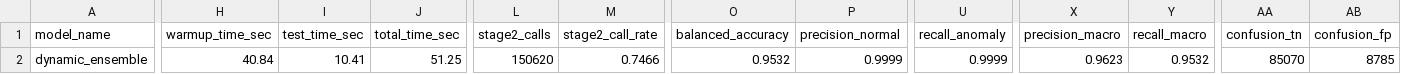
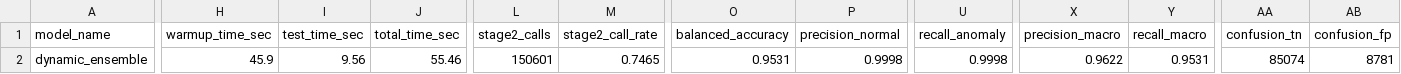
Before and after one commit to meryphone/network-intrusion-detection-AI, a CSV file: evaluation/ensemble/cores_iot/ensemble_evaluation.csv, drawn as a sheet; only a part is shown, gaps mark what is left out; the diff covers the shown part only; the diff names each change by its address in the sheet, - before the commit and + after, or states it on an @@ line.

Commit message:
feature analysis and data cleaning

```diff
--- a/evaluation/ensemble/cores_iot/ensemble_evaluation.csv
+++ b/evaluation/ensemble/cores_iot/ensemble_evaluation.csv
-H2 (warmup_time_sec): 40.84
+H2 (warmup_time_sec): 45.9
-I2 (test_time_sec): 10.41
+I2 (test_time_sec): 9.56
-J2 (total_time_sec): 51.25
+J2 (total_time_sec): 55.46
-L2 (stage2_calls): 150620
+L2 (stage2_calls): 150601
-M2 (stage2_call_rate): 0.7466
+M2 (stage2_call_rate): 0.7465
-O2 (balanced_accuracy): 0.9532
+O2 (balanced_accuracy): 0.9531
-P2 (precision_normal): 0.9999
+P2 (precision_normal): 0.9998
-U2 (recall_anomaly): 0.9999
+U2 (recall_anomaly): 0.9998
-X2 (precision_macro): 0.9623
+X2 (precision_macro): 0.9622
-Y2 (recall_macro): 0.9532
+Y2 (recall_macro): 0.9531
-AA2 (confusion_tn): 85070
+AA2 (confusion_tn): 85074
-AB2 (confusion_fp): 8785
+AB2 (confusion_fp): 8781
```
Also changed, not shown: 3 edited cells elsewhere in this file, evaluation/ensemble/kdd/ensemble_evaluation.csv, evaluation/isolation_forest/cores_iot/isolation_forest_evaluation.csv, 18 other files.
